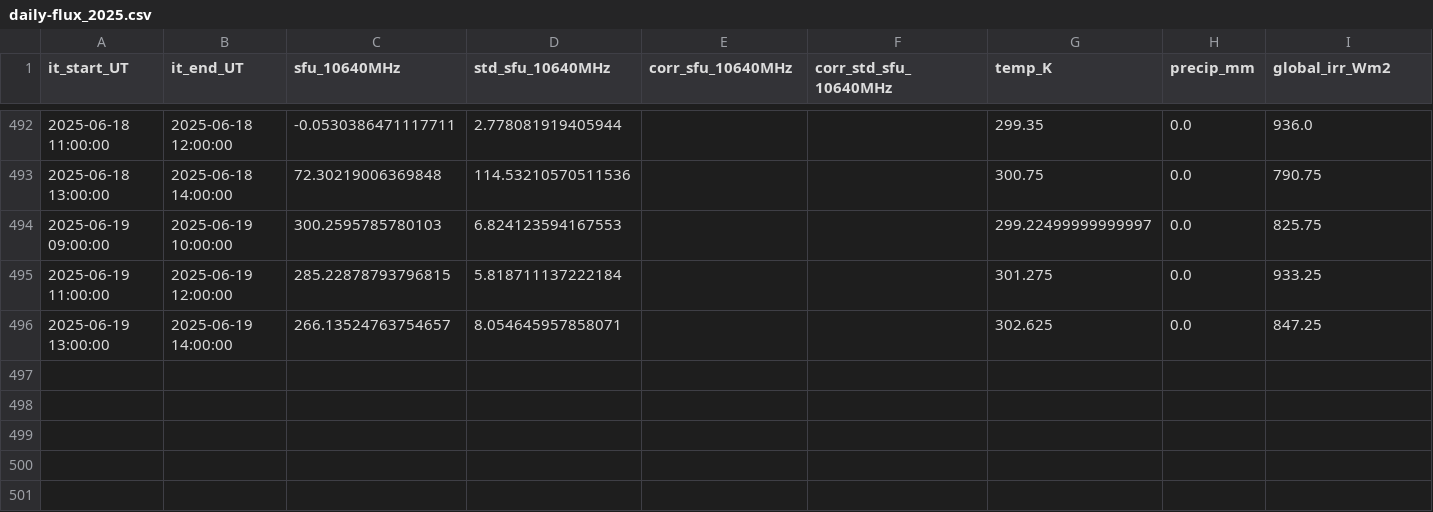
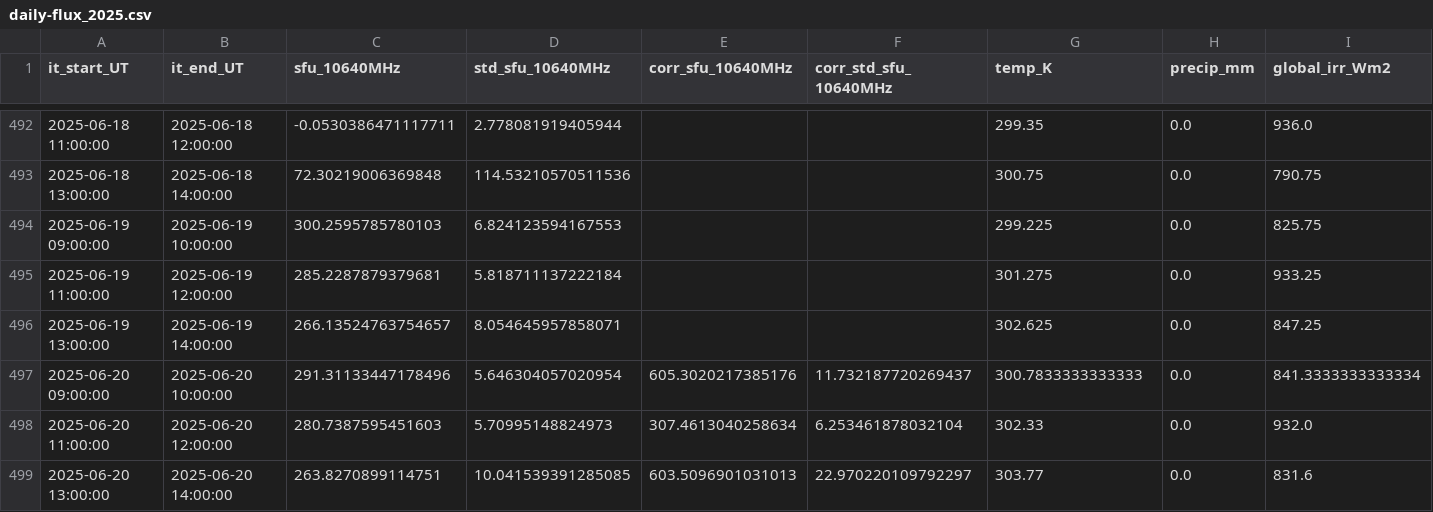
Before and after one commit to MeteoSwiss/callisto, a CSV file: output/data/proc_daily_flux/daily-flux_2025.csv, drawn as a sheet; only a part is shown, gaps mark what is left out; rows hold the shown columns only; the diff names each change by its address in the sheet, - before the commit and + after, or states it on an @@ line.

```diff
--- a/output/data/proc_daily_flux/daily-flux_2025.csv
+++ b/output/data/proc_daily_flux/daily-flux_2025.csv
-G494 (temp_K): 299.22499999999997
+G494 (temp_K): 299.225
-C495 (sfu_10640MHz): 285.22878793796815
+C495 (sfu_10640MHz): 285.2287879379681
+row 497: 2025-06-20 09:00:00 | 2025-06-20 10:00:00 | 291.31133447178496 | 5.646304057020954 | 605.3020217385176 | 11.732187720269437 | 300.7833333333333 | 0.0 | 841.3333333333334
+row 498: 2025-06-20 11:00:00 | 2025-06-20 12:00:00 | 280.7387595451603 | 5.70995148824973 | 307.4613040258634 | 6.253461878032104 | 302.33 | 0.0 | 932.0
+row 499: 2025-06-20 13:00:00 | 2025-06-20 14:00:00 | 263.8270899114751 | 10.041539391285085 | 603.5096901031013 | 22.970220109792297 | 303.77 | 0.0 | 831.6
```
Also changed, not shown: output/data/meteoswiss/meteoswiss_2025-06-19.csv, output/solar_scan/pointing-offsets_2025.csv, 16 other files.
